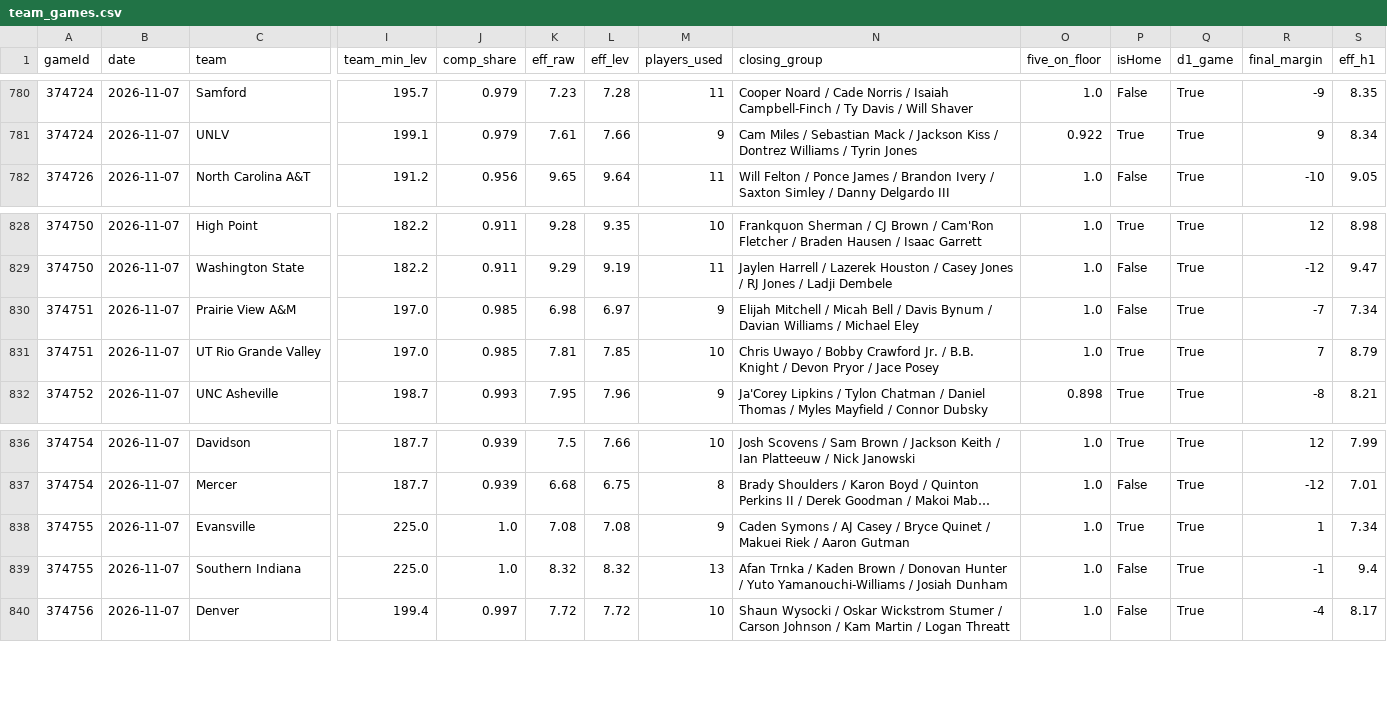
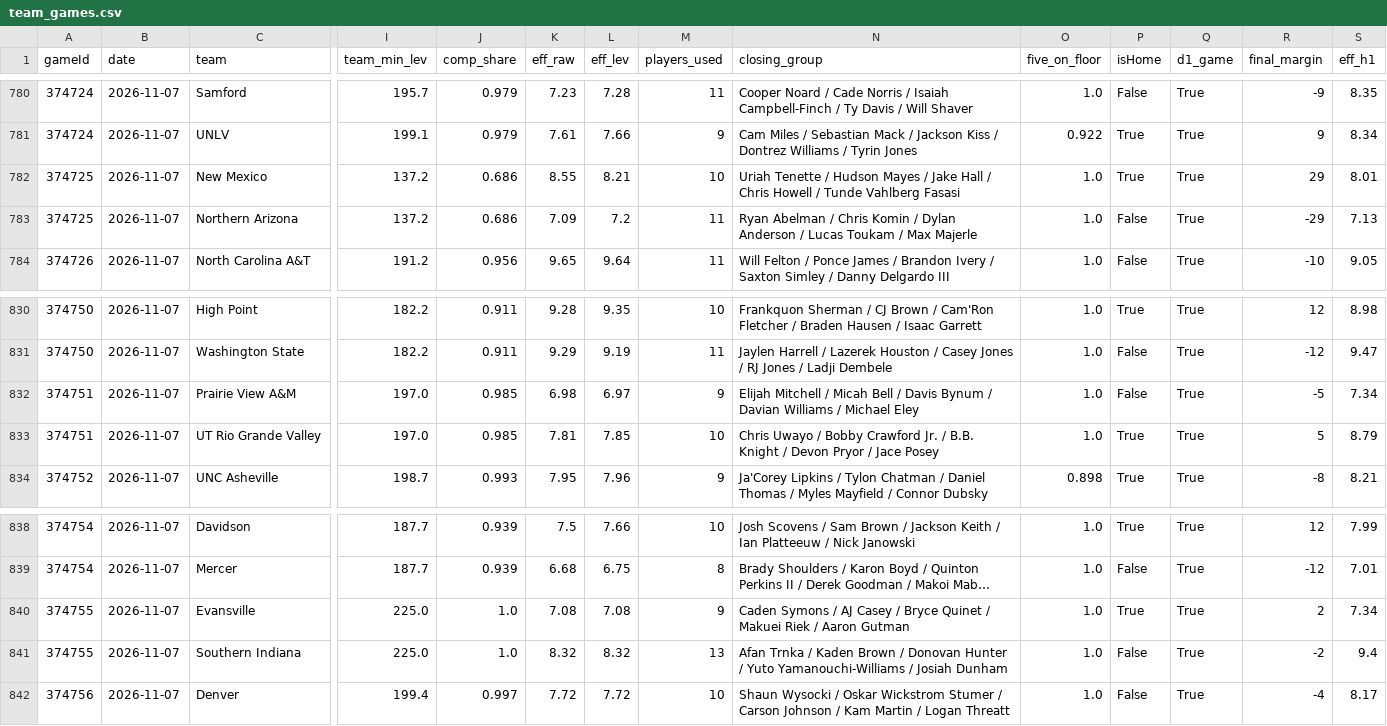
Before and after one commit to jfendler31/DTP-model, a CSV file: data/rotation/team_games.csv, drawn as a sheet; only a part is shown, gaps mark what is left out; long unchanged cells end in …; addresses are those after the commit; rows hold the shown columns only; the diff names each change by its address in the sheet, - before the commit and + after, or states it on an @@ line.

```diff
--- a/data/rotation/team_games.csv
+++ b/data/rotation/team_games.csv
+row 782: 374725 | 2026-11-07 | New Mexico | 137.2 | 0.686 | 8.55 | 8.21 | 10 | Uriah Tenette / Hudson Mayes / Jake Hall / Chris Howell / Tunde Vahlberg Fasasi | 1.0 | True | True | 29 | 8.01
+row 783: 374725 | 2026-11-07 | Northern Arizona | 137.2 | 0.686 | 7.09 | 7.2 | 11 | Ryan Abelman / Chris Komin / Dylan Anderson / Lucas Toukam / Max Majerle | 1.0 | False | True | -29 | 7.13
-R832 (final_margin): -7
+R832 (final_margin): -5
-R833 (final_margin): 7
+R833 (final_margin): 5
-R840 (final_margin): 1
+R840 (final_margin): 2
-R841 (final_margin): -1
+R841 (final_margin): -2
```
Also changed, not shown: data/rotation/player_games.csv, data/rotation/teams_current.csv.
